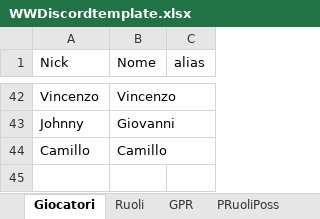
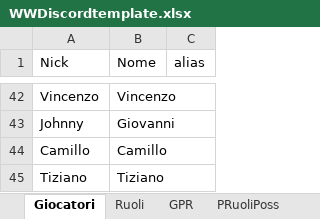
Before and after one commit to FilippoMart/WW-Discord, an Excel workbook: WWDiscordtemplate.xlsx, sheet Giocatori, drawn as a sheet; only a part is shown, gaps mark what is left out; values as stored, in another font and other column widths than the file's, no borders; the diff names each change by its address in the sheet, - before the commit and + after, or states it on an @@ line.

```diff
--- a/WWDiscordtemplate.xlsx (sheet Giocatori)
+++ b/WWDiscordtemplate.xlsx (sheet Giocatori)
+row 45: Tiziano | Tiziano
```
Also changed, not shown: sheet GPR, sheet POverrides, sheet PWin, sheet PModalita, sheet PNotes, sheet PRuoliPoss, 1 other file.
